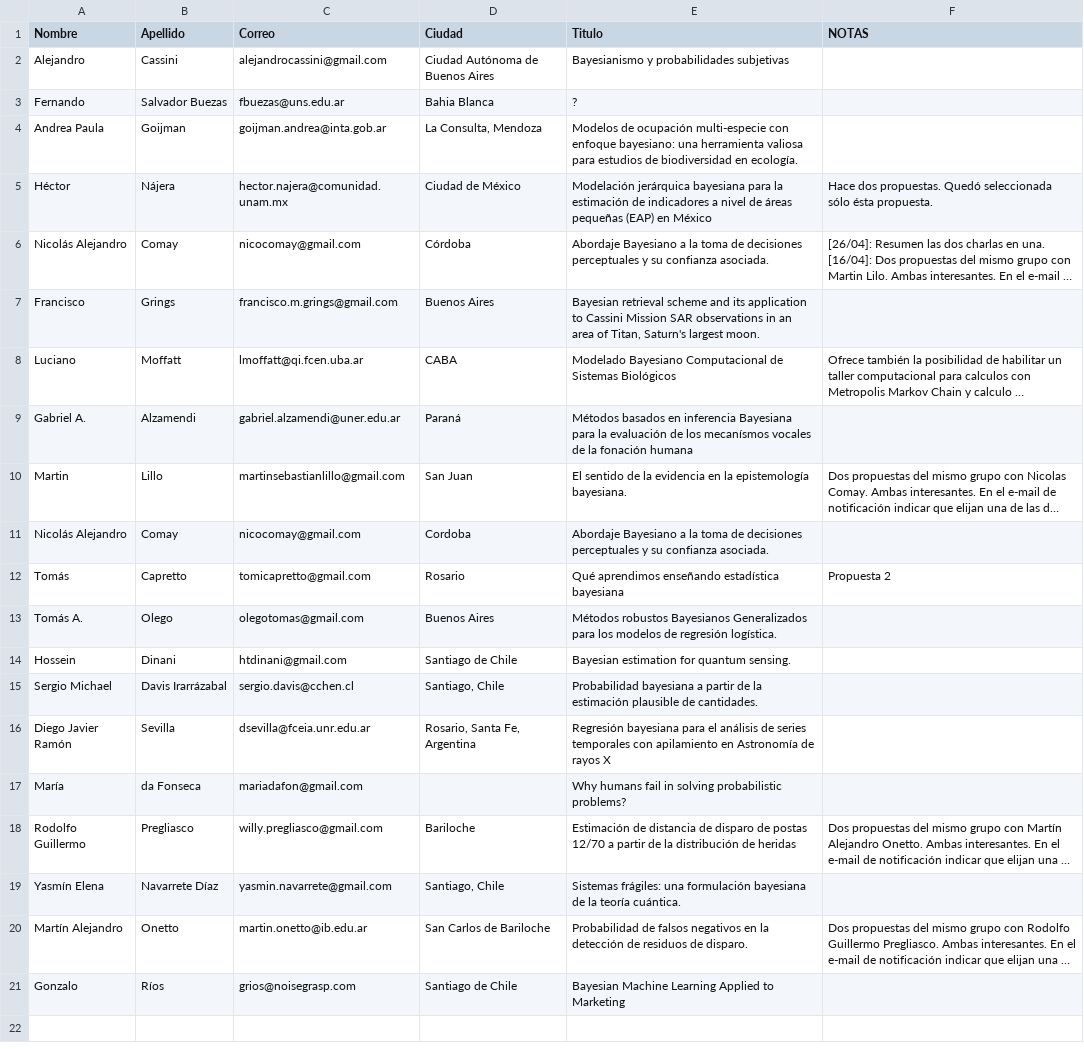
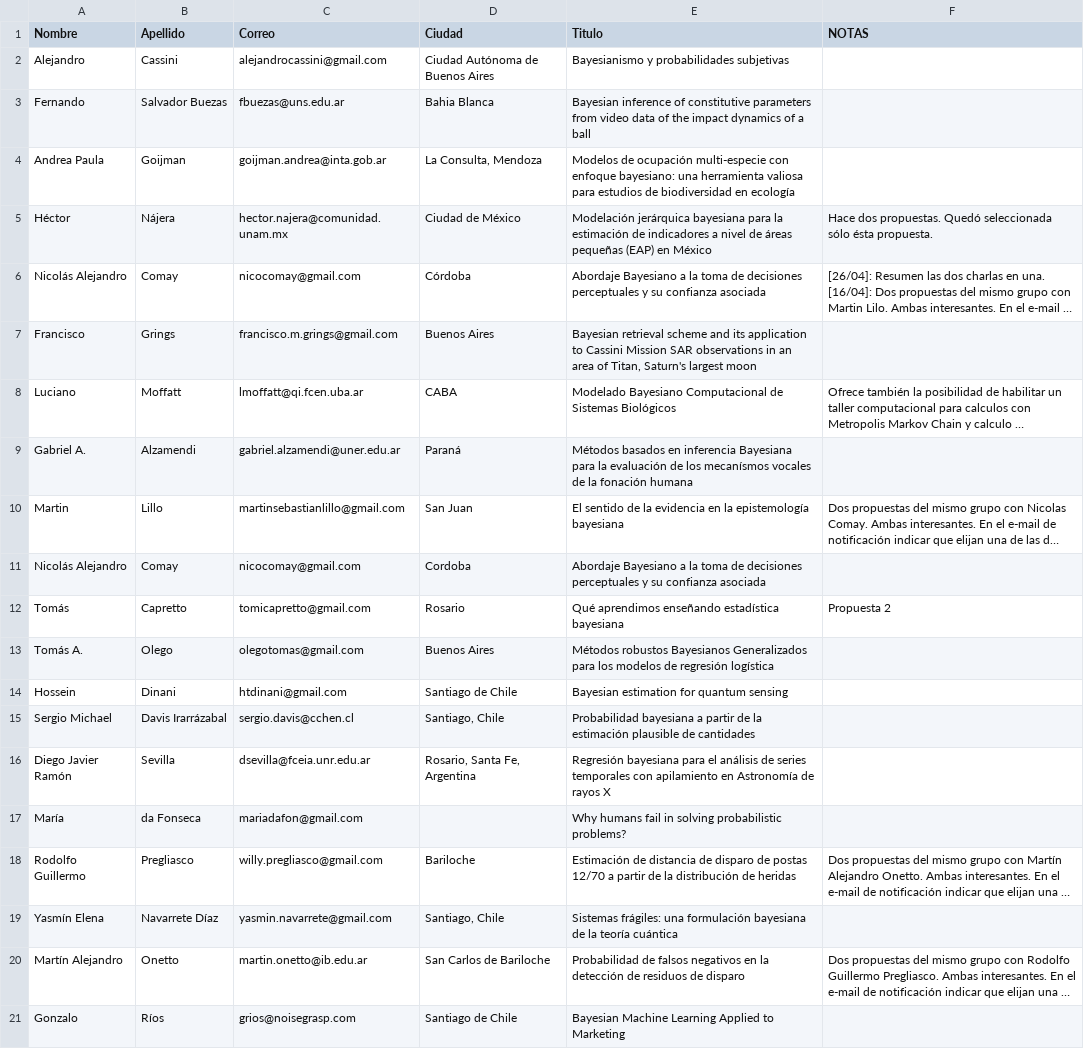
Before and after one commit to BayesDeLasProvinciasUnidasDelSur/congreso, a CSV file: 2023/Charlas.csv, drawn as a sheet; long unchanged cells end in …; the diff names each change by its address in the sheet, - before the commit and + after, or states it on an @@ line.

Commit message:
Invitación charlas

```diff
--- a/2023/Charlas.csv
+++ b/2023/Charlas.csv
-E3 (Titulo): ?
+E3 (Titulo): Bayesian inference of constitutive parameters from video data of the impact dynamics of a ball
-E4 (Titulo): …biodiversidad en ecología.
+E4 (Titulo): …biodiversidad en ecología
-E6 (Titulo): …su confianza asociada.
+E6 (Titulo): …su confianza asociada
-E7 (Titulo): …Saturn's largest moon.
+E7 (Titulo): …Saturn's largest moon
-E10 (Titulo): …la epistemología bayesiana.
+E10 (Titulo): …la epistemología bayesiana
-E11 (Titulo): …su confianza asociada.
+E11 (Titulo): …su confianza asociada
-E13 (Titulo): …de regresión logística.
+E13 (Titulo): …de regresión logística
-E14 (Titulo): Bayesian estimation for quantum sensing.
+E14 (Titulo): Bayesian estimation for quantum sensing
-E15 (Titulo): …plausible de cantidades.
+E15 (Titulo): …plausible de cantidades
-E19 (Titulo): …la teoría cuántica.
+E19 (Titulo): …la teoría cuántica
-E20 (Titulo): …residuos de disparo.
+E20 (Titulo): …residuos de disparo
```
Also changed, not shown: 2 other files.
